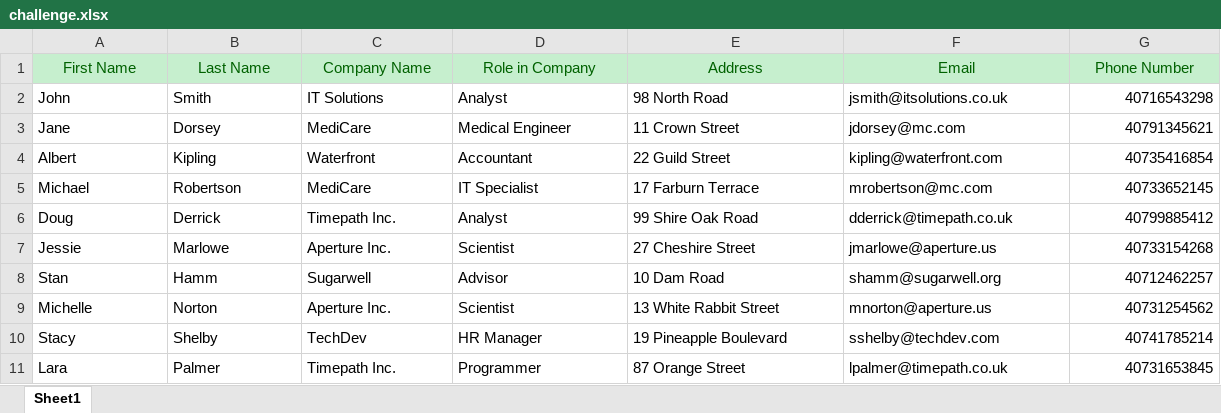
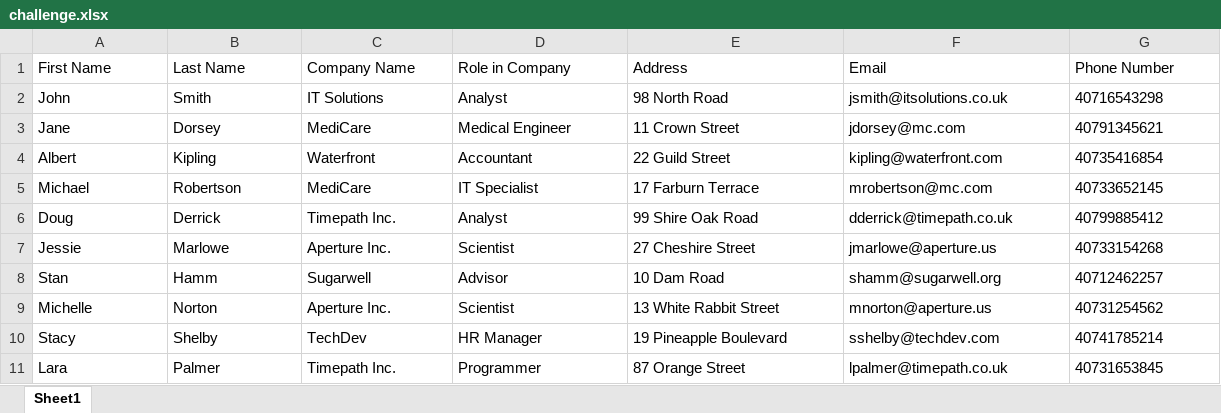
Before and after one commit to wbonas/rpa-challenge-selenium, an Excel workbook: challenge.xlsx, sheet Sheet1, drawn as a sheet; values as stored, in another font and other column widths than the file's, no borders; the diff names each change by its address in the sheet, - before the commit and + after, or states it on an @@ line.

```diff
--- a/challenge.xlsx (sheet Sheet1)
+++ b/challenge.xlsx (sheet Sheet1)
@@ A1:G1 fill: #C6EFCE → none, text colour: #006100 → black, alignment: center → left @@
-G2:G11 alignment: right
+G2:G11 alignment: left
```
Also changed, not shown: 3 other files.
